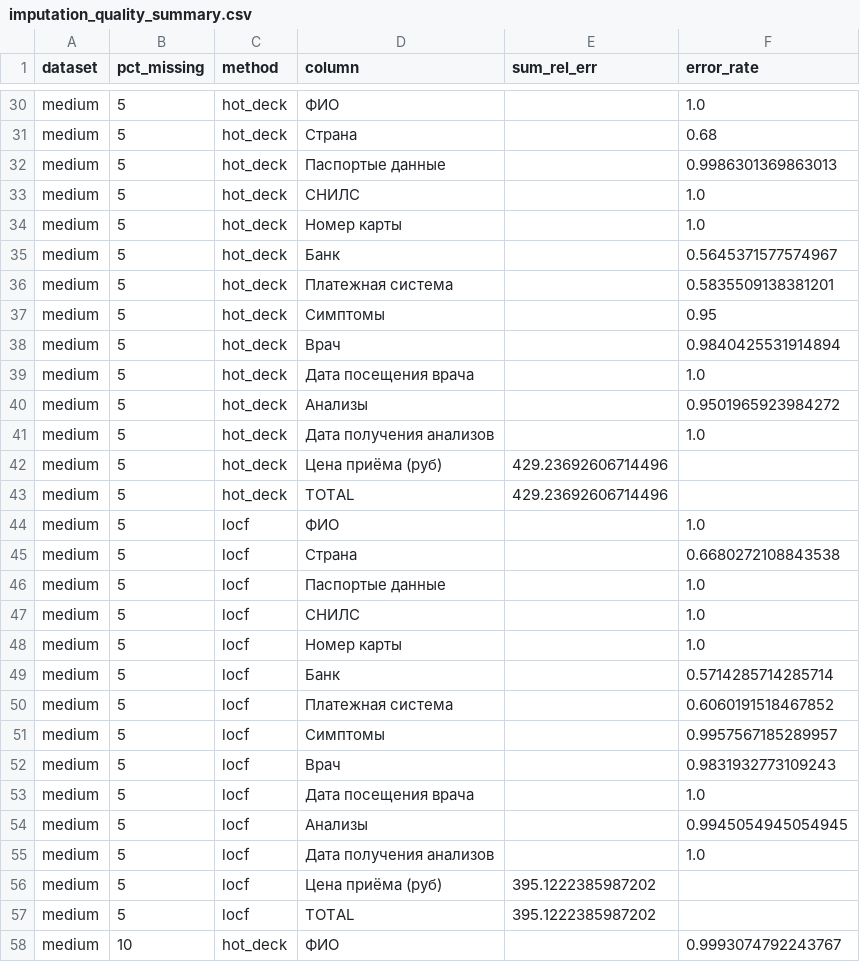
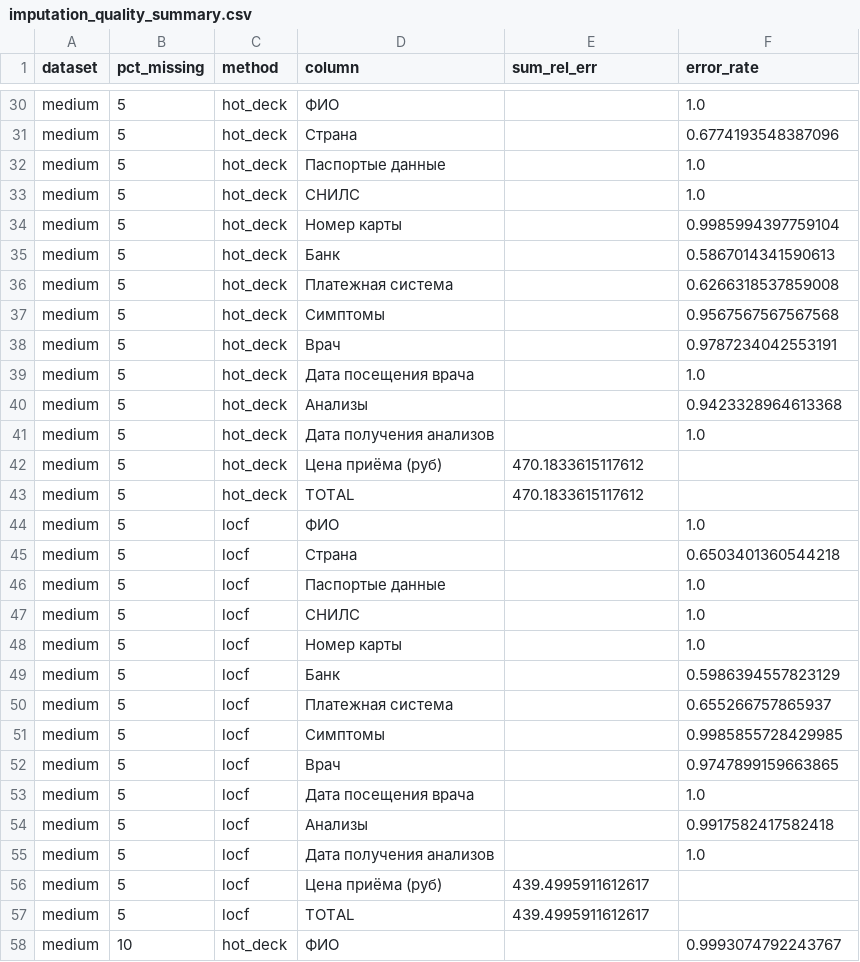
Before and after one commit to zgjhz/algorithms_term_2, a CSV file: lab4/imputation_quality_summary.csv, drawn as a sheet; only a part is shown, gaps mark what is left out; the diff covers the shown part only; the diff names each change by its address in the sheet, - before the commit and + after, or states it on an @@ line.

```diff
--- a/lab4/imputation_quality_summary.csv
+++ b/lab4/imputation_quality_summary.csv
-F31 (error_rate): 0.68
+F31 (error_rate): 0.6774193548387096
-F32 (error_rate): 0.9986301369863013
+F32 (error_rate): 1.0
-F34 (error_rate): 1.0
+F34 (error_rate): 0.9985994397759104
-F35 (error_rate): 0.5645371577574967
+F35 (error_rate): 0.5867014341590613
-F36 (error_rate): 0.5835509138381201
+F36 (error_rate): 0.6266318537859008
-F37 (error_rate): 0.95
+F37 (error_rate): 0.9567567567567568
-F38 (error_rate): 0.9840425531914894
+F38 (error_rate): 0.9787234042553191
-F40 (error_rate): 0.9501965923984272
+F40 (error_rate): 0.9423328964613368
-E42:E43 (sum_rel_err): 429.23692606714496
+E42:E43 (sum_rel_err): 470.1833615117612
-F45 (error_rate): 0.6680272108843538
+F45 (error_rate): 0.6503401360544218
-F49 (error_rate): 0.5714285714285714
+F49 (error_rate): 0.5986394557823129
-F50 (error_rate): 0.6060191518467852
+F50 (error_rate): 0.655266757865937
-F51 (error_rate): 0.9957567185289957
+F51 (error_rate): 0.9985855728429985
-F52 (error_rate): 0.9831932773109243
+F52 (error_rate): 0.9747899159663865
-F54 (error_rate): 0.9945054945054945
+F54 (error_rate): 0.9917582417582418
-E56:E57 (sum_rel_err): 395.1222385987202
+E56:E57 (sum_rel_err): 439.4995911612617
```
Also changed, not shown: 73 edited cells elsewhere in this file, 5 other files.
